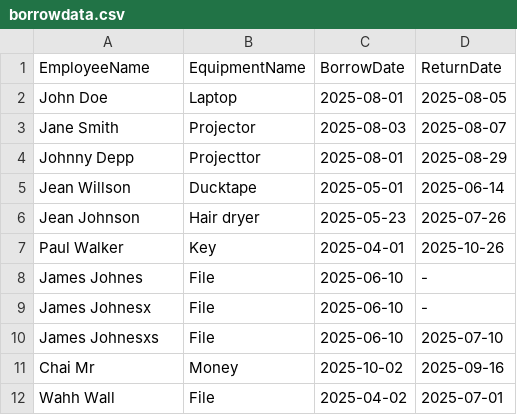
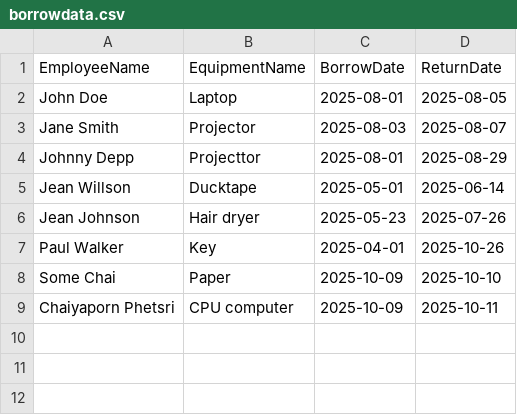
Before and after one commit to cphetsri/progfun, a CSV file: borrowdata.csv, drawn as a sheet.

```diff
--- a/borrowdata.csv
+++ b/borrowdata.csv
@@ -7,6 +7,3 @@ Jean Johnson, Hair dryer, 2025-05-23, 2025-07-26
 Paul Walker, Key, 2025-04-01, 2025-10-26
-James Johnes, File, 2025-06-10, -
-James Johnesx, File, 2025-06-10, -
-James Johnesxs, File , 2025-06-10, 2025-07-10
-Chai Mr, Money, 2025-10-02, 2025-09-16
-Wahh Wall, File, 2025-04-02, 2025-07-01
+Some Chai, Paper, 2025-10-09, 2025-10-10
+Chaiyaporn Phetsri, CPU computer, 2025-10-09, 2025-10-11
```
Also changed, not shown: 1 other file.
